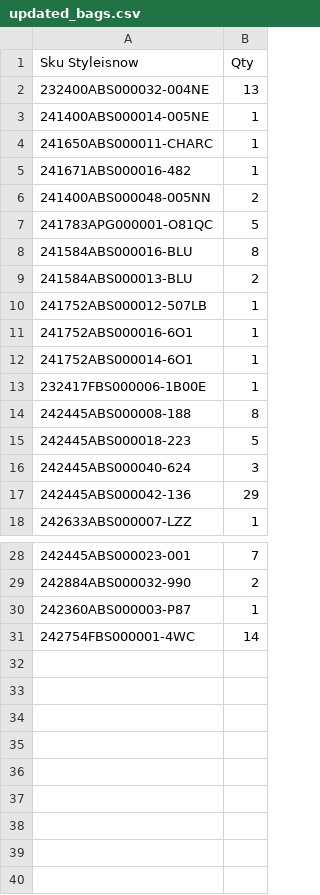
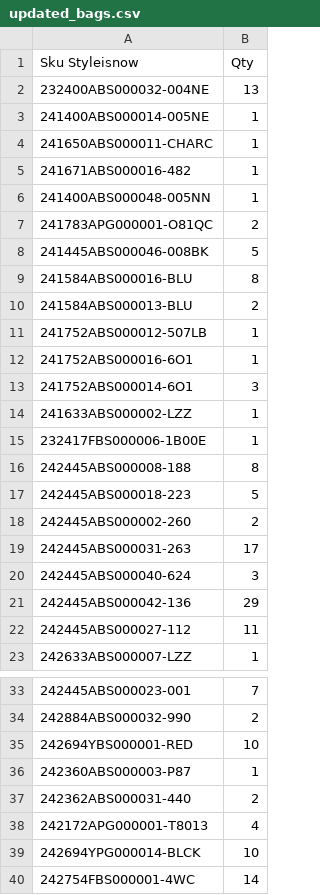
Before and after one commit to dissagaliyeva/shopify_ikonic_update, a CSV file: updated_bags.csv, drawn as a sheet; only a part is shown, gaps mark what is left out.

```diff
--- a/updated_bags.csv
+++ b/updated_bags.csv
@@ -5,4 +5,5 @@ Sku Styleisnow,Qty
 241671ABS000016-482,1
-241400ABS000048-005NN,2
-241783APG000001-O81QC,5
+241400ABS000048-005NN,1
+241783APG000001-O81QC,2
+241445ABS000046-008BK,5
 241584ABS000016-BLU,8
@@ -11,3 +12,4 @@ Sku Styleisnow,Qty
 241752ABS000016-6O1,1
-241752ABS000014-6O1,1
+241752ABS000014-6O1,3
+241633ABS000002-LZZ,1
 232417FBS000006-1B00E,1
@@ -15,4 +17,7 @@ Sku Styleisnow,Qty
 242445ABS000018-223,5
+242445ABS000002-260,2
+242445ABS000031-263,17
 242445ABS000040-624,3
 242445ABS000042-136,29
+242445ABS000027-112,11
 242633ABS000007-LZZ,1
@@ -29,3 +34,7 @@ Sku Styleisnow,Qty
 242884ABS000032-990,2
+242694YBS000001-RED,10
 242360ABS000003-P87,1
+242362ABS000031-440,2
+242172APG000001-T8013,4
+242694YPG000014-BLCK,10
 242754FBS000001-4WC,14
```
Also changed, not shown: 1 other file.
